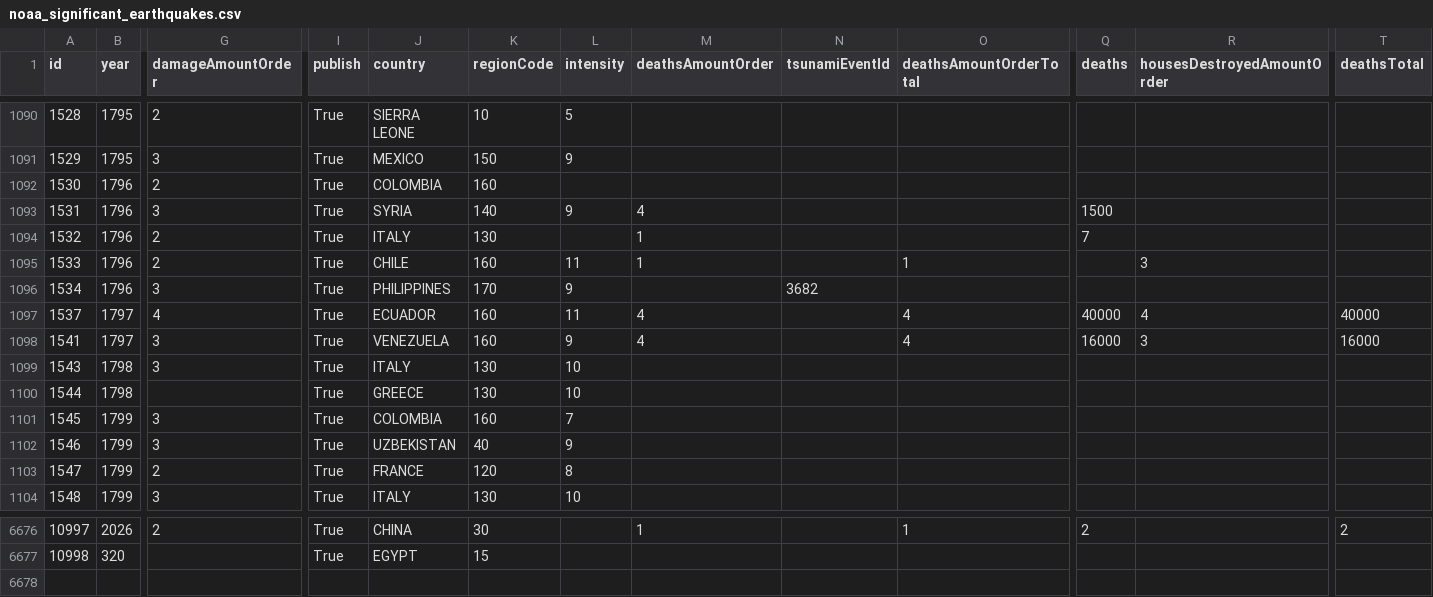
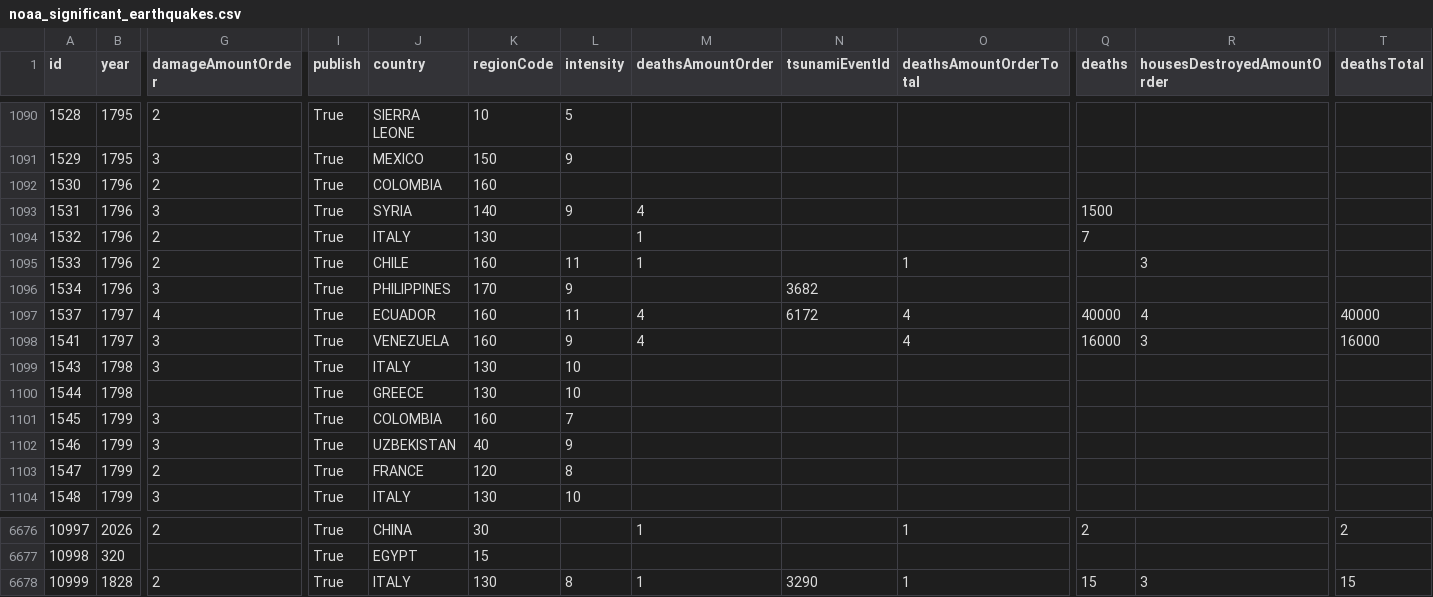
Before and after one commit to Biblejustin/correlations, a CSV file: data/noaa_significant_earthquakes.csv, drawn as a sheet; only a part is shown, gaps mark what is left out; rows hold the shown columns only; the diff names each change by its address in the sheet, - before the commit and + after, or states it on an @@ line.

Commit message:
Update data through 2026-06-06

```diff
--- a/data/noaa_significant_earthquakes.csv
+++ b/data/noaa_significant_earthquakes.csv
-N1097 (tsunamiEventId): (empty)
+N1097 (tsunamiEventId): 6172
+row 6678: 10999 | 1828 | 2 | True | ITALY | 130 | 8 | 1 | 3290 | 1 | 15 | 3 | 15
```
Also changed, not shown: 2 other files.
